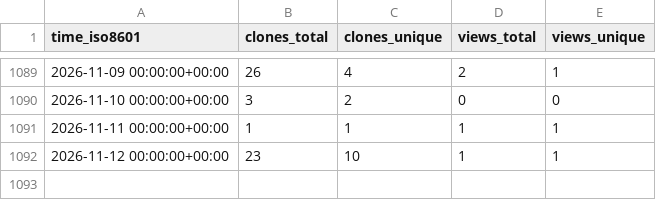
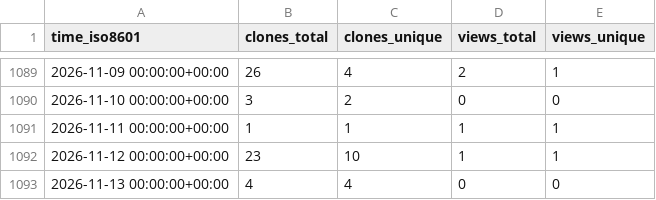
Before and after one commit to Inria-NERV/happyFeat, a CSV file: Inria-NERV/happyFeat/ghrs-data/views_clones_aggregate.csv, drawn as a sheet; only a part is shown, gaps mark what is left out; the diff names each change by its address in the sheet, - before the commit and + after, or states it on an @@ line.

```diff
--- a/Inria-NERV/happyFeat/ghrs-data/views_clones_aggregate.csv
+++ b/Inria-NERV/happyFeat/ghrs-data/views_clones_aggregate.csv
+row 1093: 2026-11-13 00:00:00+00:00 | 4 | 4 | 0 | 0
```
Also changed, not shown: 1 other file.
